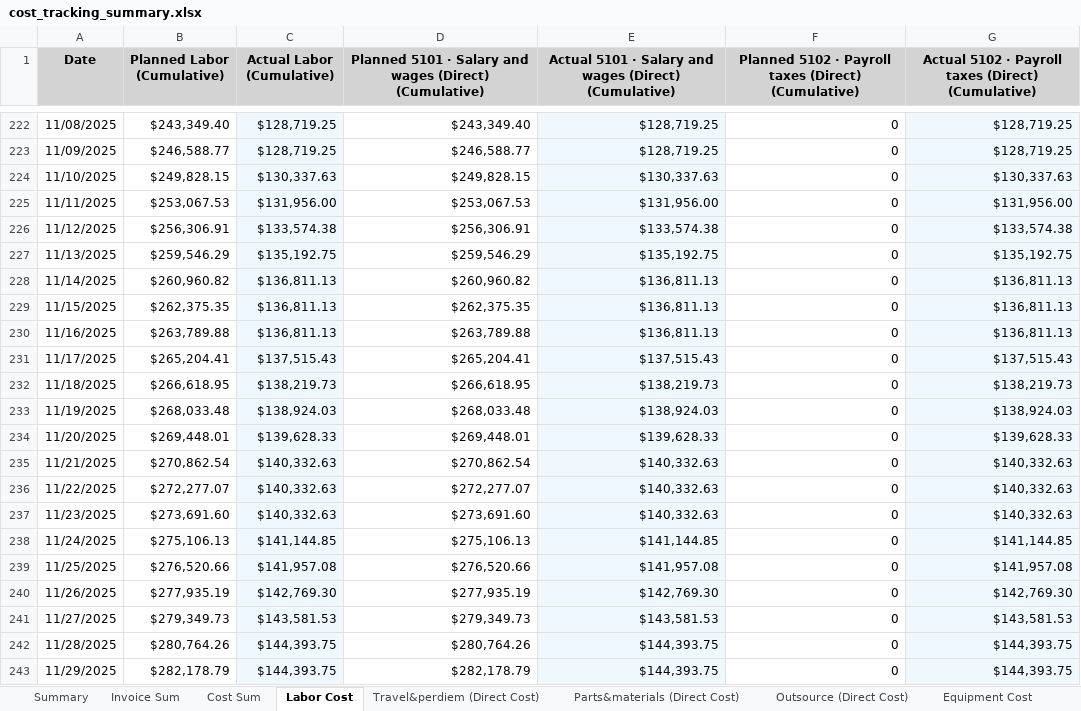
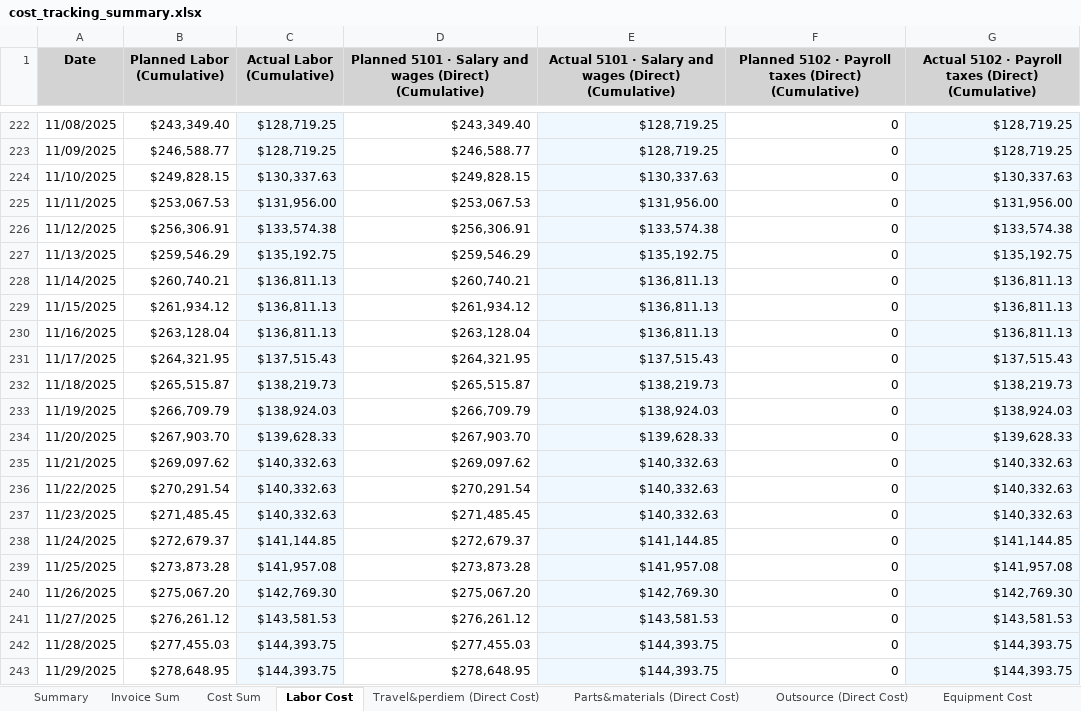
Before and after one commit to xiaosongchen1977/geo-project-tracker-sanjose2025.com, an Excel workbook: cost_tracking_summary.xlsx, sheet Labor Cost, drawn as a sheet; only a part is shown, gaps mark what is left out; values as stored, in another font and other column widths than the file's, no borders; the diff covers the shown part only; the diff names each change by its address in the sheet, - before the commit and + after, or states it on an @@ line.

```diff
--- a/cost_tracking_summary.xlsx (sheet Labor Cost)
+++ b/cost_tracking_summary.xlsx (sheet Labor Cost)
-B228 (Planned Labor (Cumulative)): $260,960.82
+B228 (Planned Labor (Cumulative)): $260,740.21
-D228: $260,960.82
+D228: $260,740.21
-B229 (Planned Labor (Cumulative)): $262,375.35
+B229 (Planned Labor (Cumulative)): $261,934.12
-D229: $262,375.35
+D229: $261,934.12
-B230 (Planned Labor (Cumulative)): $263,789.88
+B230 (Planned Labor (Cumulative)): $263,128.04
-D230: $263,789.88
+D230: $263,128.04
-B231 (Planned Labor (Cumulative)): $265,204.41
+B231 (Planned Labor (Cumulative)): $264,321.95
-D231: $265,204.41
+D231: $264,321.95
-B232 (Planned Labor (Cumulative)): $266,618.95
+B232 (Planned Labor (Cumulative)): $265,515.87
-D232: $266,618.95
+D232: $265,515.87
-B233 (Planned Labor (Cumulative)): $268,033.48
+B233 (Planned Labor (Cumulative)): $266,709.79
-D233: $268,033.48
+D233: $266,709.79
-B234 (Planned Labor (Cumulative)): $269,448.01
+B234 (Planned Labor (Cumulative)): $267,903.70
-D234: $269,448.01
+D234: $267,903.70
-B235 (Planned Labor (Cumulative)): $270,862.54
+B235 (Planned Labor (Cumulative)): $269,097.62
-D235: $270,862.54
+D235: $269,097.62
-B236 (Planned Labor (Cumulative)): $272,277.07
+B236 (Planned Labor (Cumulative)): $270,291.54
-D236: $272,277.07
+D236: $270,291.54
-B237 (Planned Labor (Cumulative)): $273,691.60
+B237 (Planned Labor (Cumulative)): $271,485.45
-D237: $273,691.60
+D237: $271,485.45
-B238 (Planned Labor (Cumulative)): $275,106.13
+B238 (Planned Labor (Cumulative)): $272,679.37
-D238: $275,106.13
+D238: $272,679.37
-B239 (Planned Labor (Cumulative)): $276,520.66
+B239 (Planned Labor (Cumulative)): $273,873.28
-D239: $276,520.66
+D239: $273,873.28
-B240 (Planned Labor (Cumulative)): $277,935.19
+B240 (Planned Labor (Cumulative)): $275,067.20
-D240: $277,935.19
+D240: $275,067.20
-B241 (Planned Labor (Cumulative)): $279,349.73
+B241 (Planned Labor (Cumulative)): $276,261.12
-D241: $279,349.73
+D241: $276,261.12
-B242 (Planned Labor (Cumulative)): $280,764.26
+B242 (Planned Labor (Cumulative)): $277,455.03
-D242: $280,764.26
+D242: $277,455.03
-B243 (Planned Labor (Cumulative)): $282,178.79
+B243 (Planned Labor (Cumulative)): $278,648.95
-D243: $282,178.79
+D243: $278,648.95
```
Also changed, not shown: 17 added rows and 747 edited cells elsewhere in this sheet, sheet Invoice Sum, sheet Outsource (Direct Cost), sheet Cost Sum, sheet Travel&perdiem (Direct Cost), sheet Parts&materials (Direct Cost), sheet Equipment Cost, 2 more sheets.
